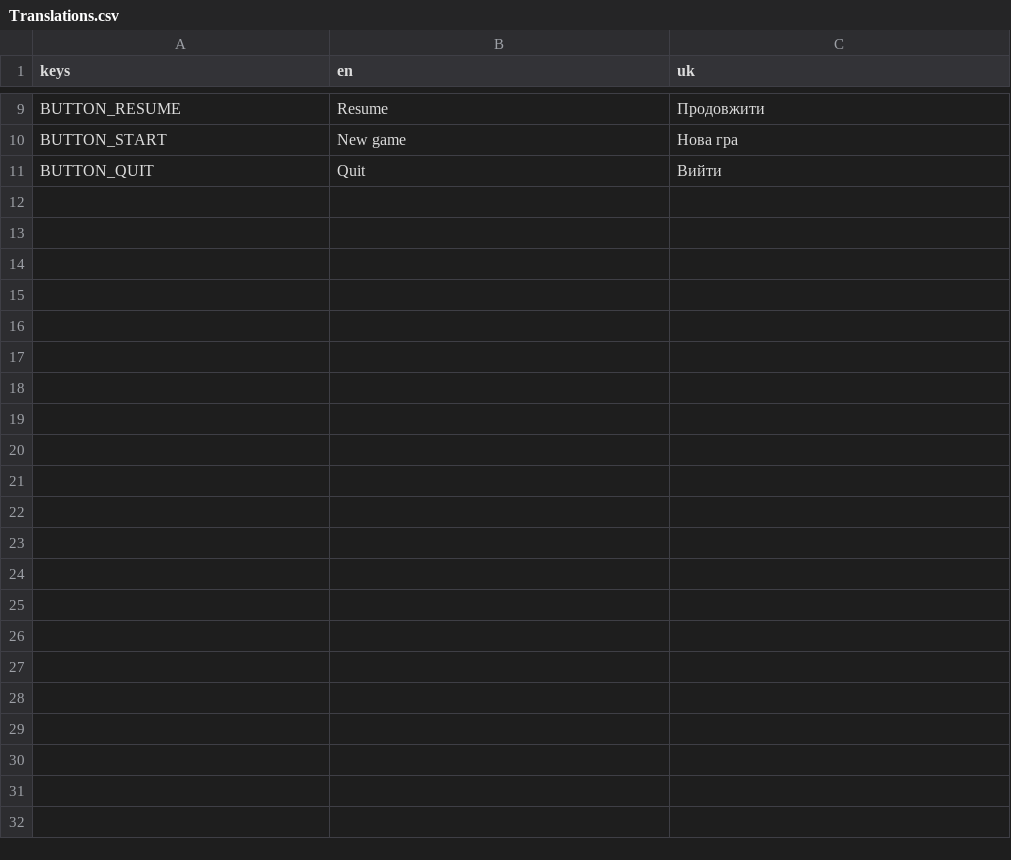
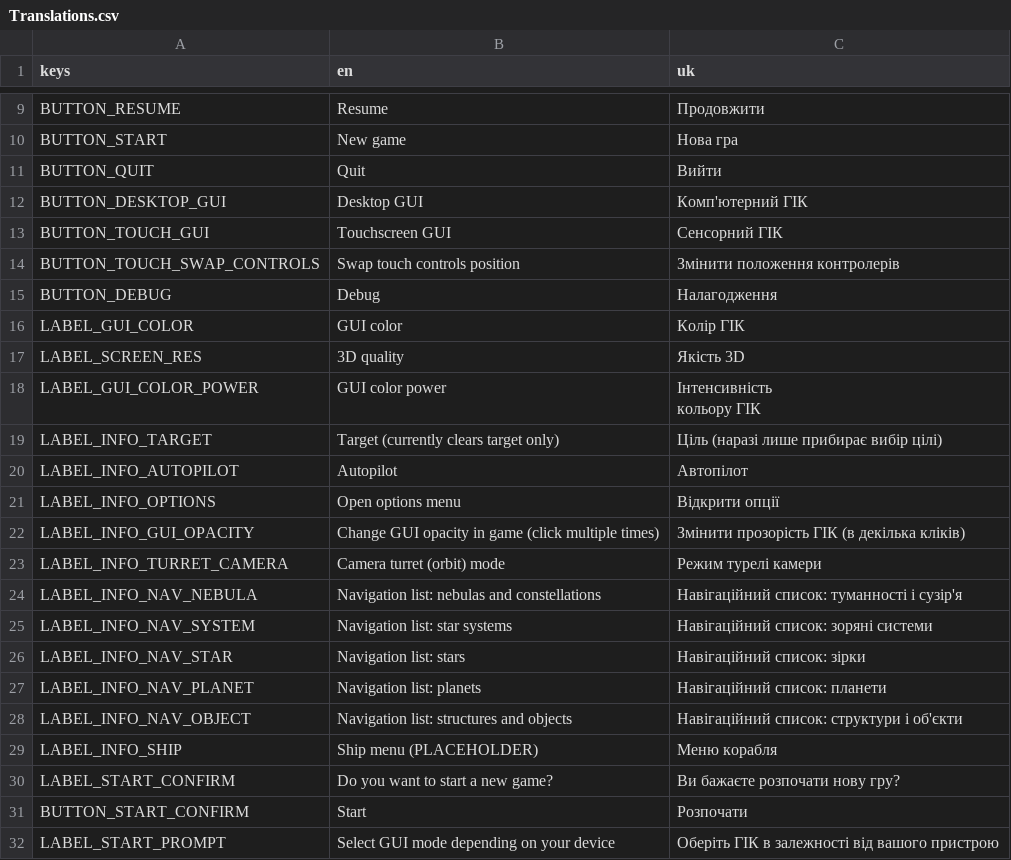
Before and after one commit to roalyr/GDTLancer, a CSV file: Assets/Translations/Translations.csv, drawn as a sheet; only a part is shown, gaps mark what is left out; ↵ is a line break in a cell; the diff names each change by its address in the sheet, - before the commit and + after, or states it on an @@ line.

```diff
--- a/Assets/Translations/Translations.csv
+++ b/Assets/Translations/Translations.csv
+row 12: BUTTON_DESKTOP_GUI | Desktop GUI | Комп'ютерний ГІК
+row 13: BUTTON_TOUCH_GUI | Touchscreen GUI | Сенсорний ГІК
+row 14: BUTTON_TOUCH_SWAP_CONTROLS | Swap touch controls position | Змінити положення контролерів
+row 15: BUTTON_DEBUG | Debug | Налагодження
+row 16: LABEL_GUI_COLOR | GUI color | Колір ГІК
+row 17: LABEL_SCREEN_RES | 3D quality | Якість 3D
+row 18: LABEL_GUI_COLOR_POWER | GUI color power | Інтенсивність ↵ кольору ГІК
+row 19: LABEL_INFO_TARGET | Target (currently clears target only) | Ціль (наразі лише прибирає вибір цілі)
+row 20: LABEL_INFO_AUTOPILOT | Autopilot | Автопілот
+row 21: LABEL_INFO_OPTIONS | Open options menu | Відкрити опції
+row 22: LABEL_INFO_GUI_OPACITY | Change GUI opacity in game (click multiple times) | Змінити прозорість ГІК (в декілька кліків)
+row 23: LABEL_INFO_TURRET_CAMERA | Camera turret (orbit) mode | Режим турелі камери
+row 24: LABEL_INFO_NAV_NEBULA | Navigation list: nebulas and constellations | Навігаційний список: туманності і сузір'я
+row 25: LABEL_INFO_NAV_SYSTEM | Navigation list: star systems | Навігаційний список: зоряні системи
+row 26: LABEL_INFO_NAV_STAR | Navigation list: stars | Навігаційний список: зірки
+row 27: LABEL_INFO_NAV_PLANET | Navigation list: planets | Навігаційний список: планети
+row 28: LABEL_INFO_NAV_OBJECT | Navigation list: structures and objects | Навігаційний список: структури і об'єкти
+row 29: LABEL_INFO_SHIP | Ship menu (PLACEHOLDER) | Меню корабля
+row 30: LABEL_START_CONFIRM | Do you want to start a new game? | Ви бажаєте розпочати нову гру?
+row 31: BUTTON_START_CONFIRM | Start | Розпочати
+row 32: LABEL_START_PROMPT | Select GUI mode depending on your device | Оберіть ГІК в залежності від вашого пристрою
```
Also changed, not shown: 14 other files.
